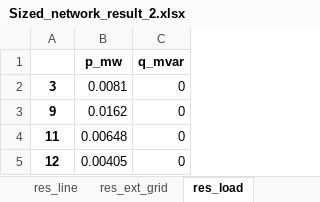
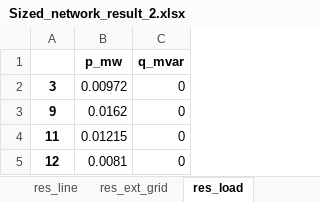
Before and after one commit to SHIFT2DC/dc_design_tool, an Excel workbook: Sized_network_result_2.xlsx, sheet res_load, drawn as a sheet; values as stored, in another font and other column widths than the file's, no borders; the diff names each change by its address in the sheet, - before the commit and + after, or states it on an @@ line.

```diff
--- a/Sized_network_result_2.xlsx (sheet res_load)
+++ b/Sized_network_result_2.xlsx (sheet res_load)
-B2 (p_mw): 0.0081
+B2 (p_mw): 0.00972
-B4 (p_mw): 0.00648
+B4 (p_mw): 0.01215
-B5 (p_mw): 0.00405
+B5 (p_mw): 0.0081
```
Also changed, not shown: sheet res_line, sheet line, sheet res_bus, sheet res_converter, sheet converter, sheet load, 3 more sheets, Sized_network_result_1.xlsx, Sized_network_result_3.xlsx, 4 other files.
